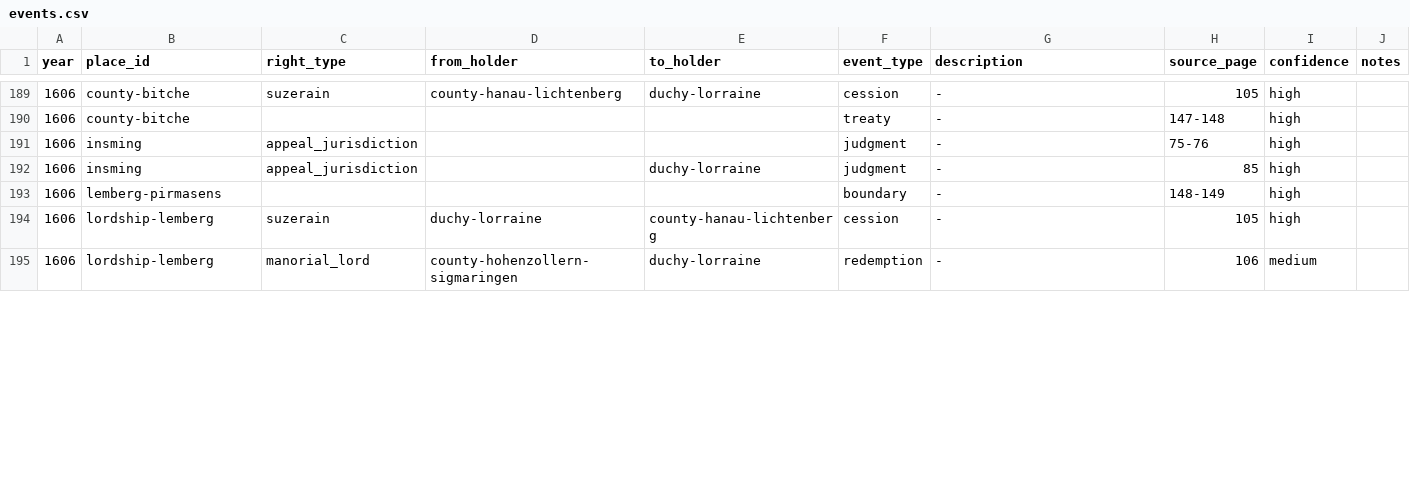
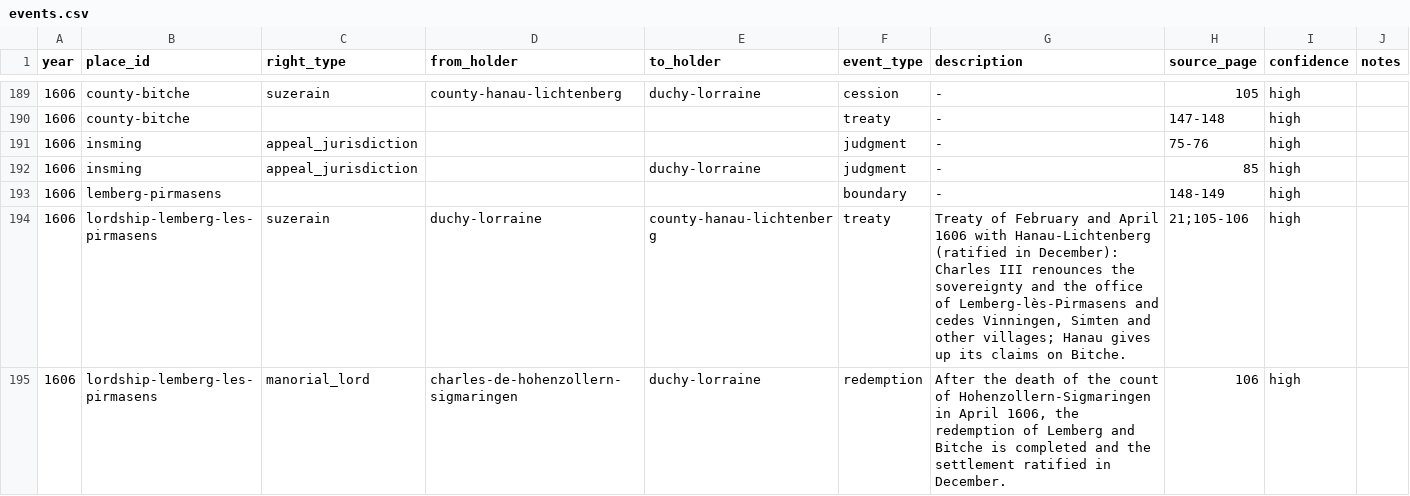
Before and after one commit to skachano/hist-map_gb1600, a CSV file: data/curated/events.csv, drawn as a sheet; only a part is shown, gaps mark what is left out; the diff covers the shown part only.

```diff
--- a/data/curated/events.csv
+++ b/data/curated/events.csv
@@ -193,3 +193,3 @@ year,place_id,right_type,from_holder,to_holder,event_type,description,source_pag
 1606,lemberg-pirmasens,,,,boundary,-,148-149,high,
-1606,lordship-lemberg,suzerain,duchy-lorraine,county-hanau-lichtenberg,cession,-,105,high,
-1606,lordship-lemberg,manorial_lord,county-hohenzollern-sigmaringen,duchy-lorraine,redemption,-,106,medium,
+1606,lordship-lemberg-les-pirmasens,suzerain,duchy-lorraine,county-hanau-lichtenberg,treaty,"Treaty of February and April 1606 with Hanau-Lichtenberg (ratified in December): Charles III renounces the sovereignty and the office of Lemberg-lès-Pirmasens and cedes Vinningen, Simten and other villages; Hanau gives up its claims on Bitche.",21;105-106,high,
+1606,lordship-lemberg-les-pirmasens,manorial_lord,charles-de-hohenzollern-sigmaringen,duchy-lorraine,redemption,"After the death of the count of Hohenzollern-Sigmaringen in April 1606, the redemption of Lemberg and Bitche is completed and the settlement ratified in December.",106,high,
```
Also changed, not shown: 1 removed row and 14 edited cells elsewhere in this file, data/curated/manual/events.csv, data/curated/manual/memberships.csv, 14 other files.
